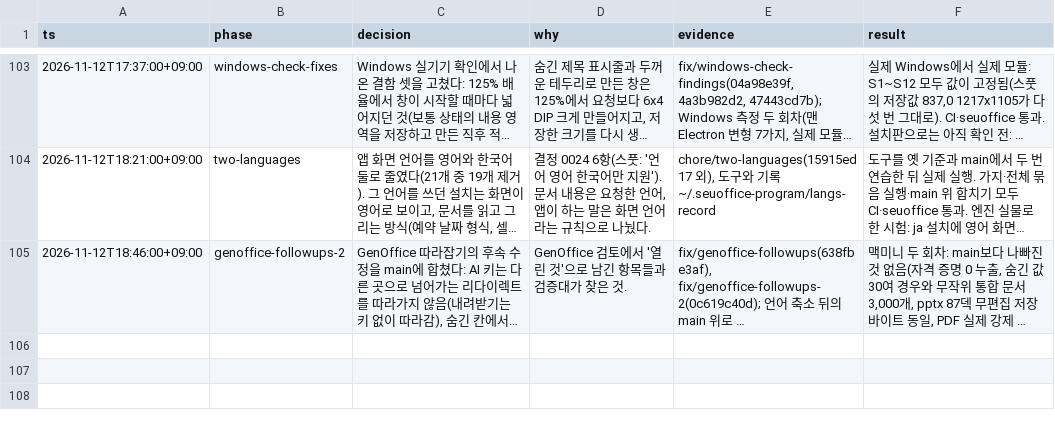
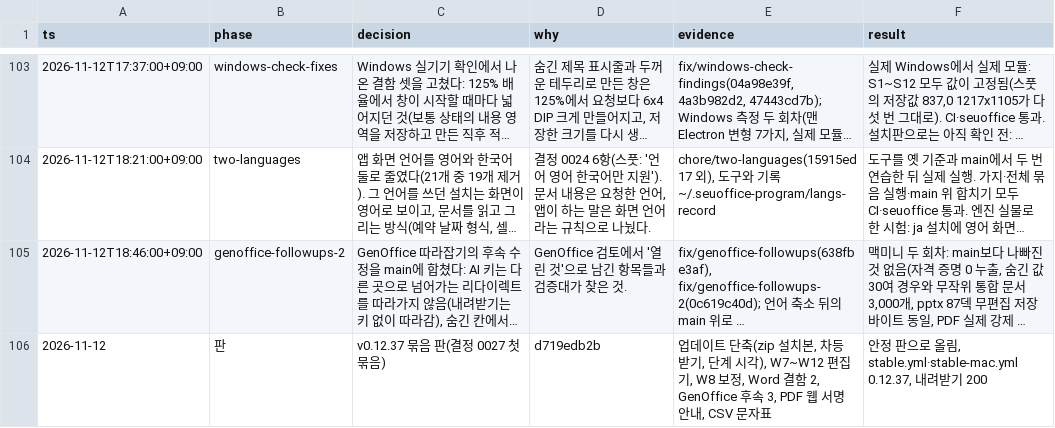
Before and after one commit to SeuPut0705/seuoffice, a TSV file: docs/seuoffice/작업기록.tsv, drawn as a sheet; only a part is shown, gaps mark what is left out; long unchanged cells end in …; the diff names each change by its address in the sheet, - before the commit and + after, or states it on an @@ line.

Commit message:
docs(seuoffice): log the 0.12.37 batch release

```diff
--- a/docs/seuoffice/작업기록.tsv
+++ b/docs/seuoffice/작업기록.tsv
+row 106: 2026-11-12 | 판 | v0.12.37 묶음 판(결정 0027 첫 묶음) | d719edb2b | 업데이트 단축(zip 설치본, 차등 받기, 단계 시각), W7~W12 편집기, W8 보정, Word 결함 2, GenOffice 후속 3, PDF 웹 서명 안내, CSV 문자표 | 안정 판으로 올림, stable.yml·stable-mac.yml 0.12.37, 내려받기 200
```
